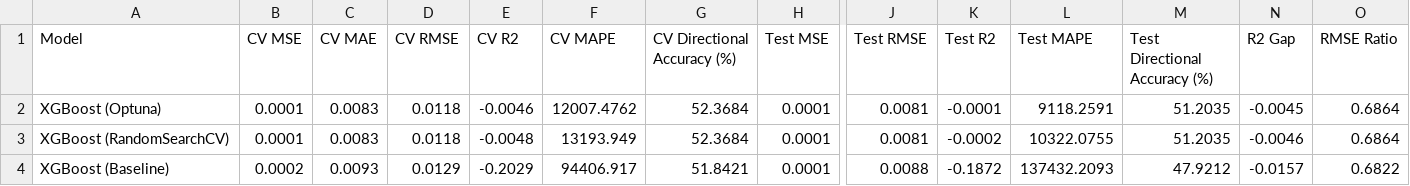
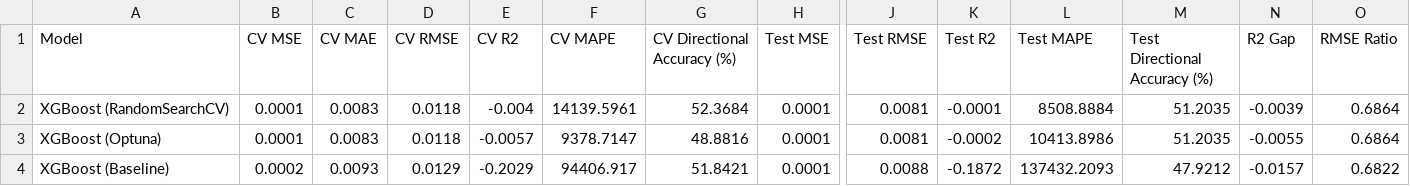
Before and after one commit to tshihab07/gold-price-forecasting, a CSV file: artifacts/ModelPerformance/AllModel_OverallPerformance.csv, drawn as a sheet; only a part is shown, gaps mark what is left out; removed rows and columns are numbered as before the commit, all else as after; rows hold the shown columns only; the diff names each change by its address in the sheet, - before the commit and + after, or states it on an @@ line.

Commit message:
chore(report): update XGBoost model performance after optuna multi-objective optimization

```diff
--- a/artifacts/ModelPerformance/AllModel_OverallPerformance.csv
+++ b/artifacts/ModelPerformance/AllModel_OverallPerformance.csv
-row 2: XGBoost (Optuna) | 0.0001 | 0.0083 | 0.0118 | -0.0046 | 12007.4762 | 52.3684 | 0.0001 | 0.0081 | -0.0001 | 9118.2591 | 51.2035 | -0.0045 | 0.6864
-E2 (CV R2): -0.0048
+E2 (CV R2): -0.004
-F2 (CV MAPE): 13193.949
+F2 (CV MAPE): 14139.5961
-K2 (Test R2): -0.0002
+K2 (Test R2): -0.0001
-L2 (Test MAPE): 10322.0755
+L2 (Test MAPE): 8508.8884
-N2 (R2 Gap): -0.0046
+N2 (R2 Gap): -0.0039
+row 3: XGBoost (Optuna) | 0.0001 | 0.0083 | 0.0118 | -0.0057 | 9378.7147 | 48.8816 | 0.0001 | 0.0081 | -0.0002 | 10413.8986 | 51.2035 | -0.0055 | 0.6864
```
